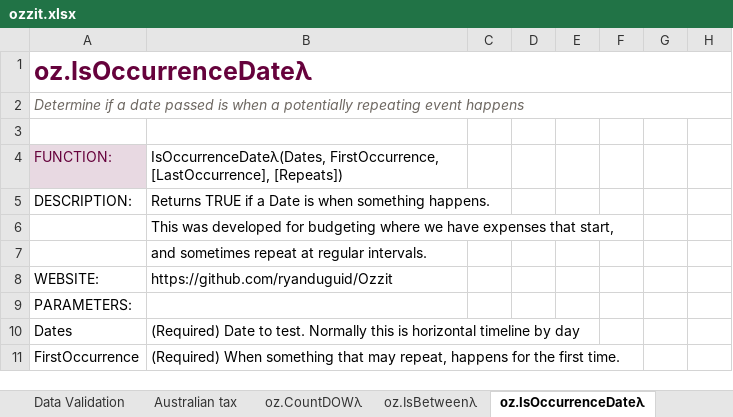
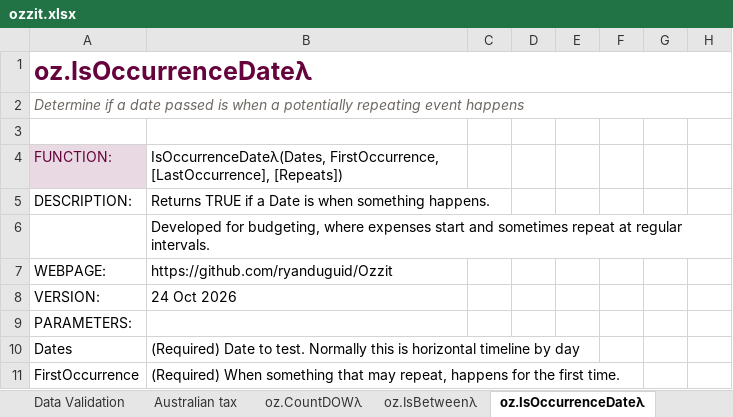
Before and after one commit to ryanduguid/Ozzit, an Excel workbook: ozzit.xlsx, sheet oz.IsOccurrenceDateλ, drawn as a sheet; only a part is shown; values as stored, in another font and other column widths than the file's, no borders; charts and pictures and table styles not drawn; removed rows and columns are numbered as before the commit, all else as after; rows hold the shown columns only; the diff names each change by its address in the sheet, - before the commit and + after, or states it on an @@ line.

```diff
--- a/ozzit.xlsx (sheet oz.IsOccurrenceDateλ)
+++ b/ozzit.xlsx (sheet oz.IsOccurrenceDateλ)
-B6: This was developed for budgeting where we have expenses that start,
+B6: Developed for budgeting, where expenses start and sometimes repeat at regular intervals.
-row 7:  | and sometimes repeat at regular intervals.
-A7: WEBSITE:
+A7: WEBPAGE:
+row 8: VERSION: | 24 Oct 2026
```
Also changed, not shown: sheet oz.RangeToDAEλ, sheet oz.IsBetweenEλ, sheet oz.Timelineλ, sheet oz.CountDOWλ, sheet oz.OverLapDaysλ, sheet oz.Cumulativeλ, 12 more sheets, 18 other files.
